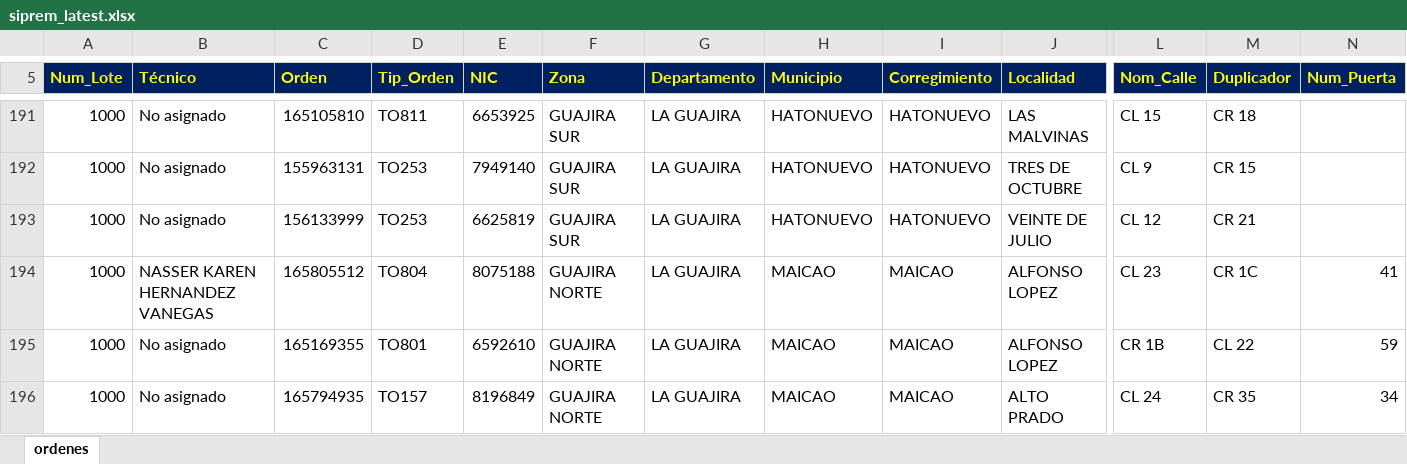
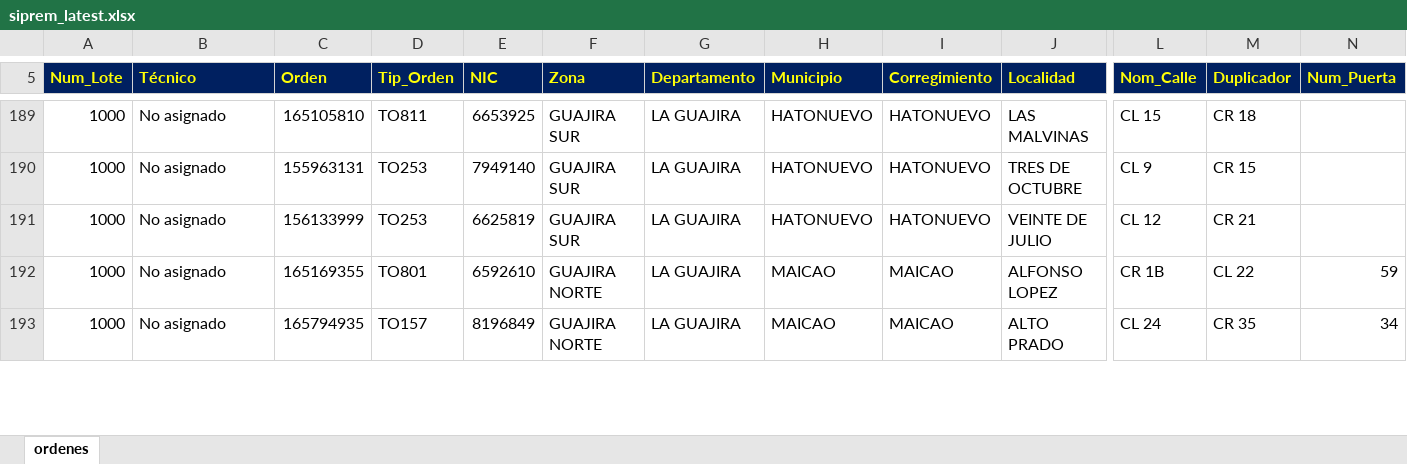
Before and after one commit to vikano27-debug/Dashboard_ING_VOA_Guajira, an Excel workbook: siprem_latest.xlsx, sheet ordenes, drawn as a sheet; only a part is shown, gaps mark what is left out; values as stored, in another font and other column widths than the file's, no borders; removed rows and columns are numbered as before the commit, all else as after; rows hold the shown columns only; the diff covers the shown part only; the diff names each change by its address in the sheet, - before the commit and + after, or states it on an @@ line.

Commit message:
Actualizacion automatica SIPREM y Casuistica GUAJIRA

```diff
--- a/siprem_latest.xlsx (sheet ordenes)
+++ b/siprem_latest.xlsx (sheet ordenes)
-row 194: 1000 | NASSER KAREN HERNANDEZ VANEGAS | 165805512 | TO804 | 8075188 | GUAJIRA NORTE | LA GUAJIRA | MAICAO | MAICAO | ALFONSO LOPEZ | CL 23 | CR 1C | 41
```
Also changed, not shown: 3 added rows, 4 removed rows and 22 edited cells elsewhere in this sheet.
